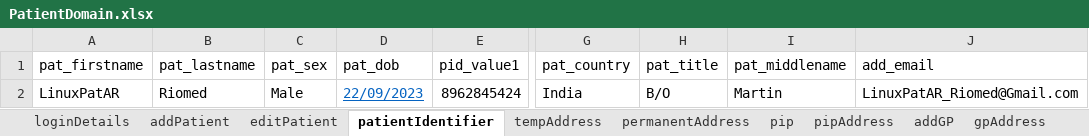
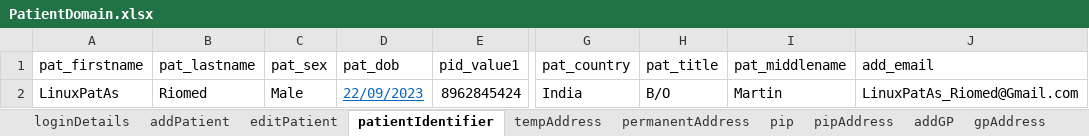
Before and after one commit to manojvyavahare27/C4Automation, an Excel workbook: ExcelFiles/PatientDomain.xlsx, sheet patientIdentifier, drawn as a sheet; only a part is shown, gaps mark what is left out; values as stored, in another font and other column widths than the file's, no borders; the diff names each change by its address in the sheet, - before the commit and + after, or states it on an @@ line.

Commit message:
Patient module

```diff
--- a/ExcelFiles/PatientDomain.xlsx (sheet patientIdentifier)
+++ b/ExcelFiles/PatientDomain.xlsx (sheet patientIdentifier)
-A2 (pat_firstname): LinuxPatAR
+A2 (pat_firstname): LinuxPatAs
-J2 (add_email): LinuxPatAR_Riomed@Gmail.com
+J2 (add_email): LinuxPatAs_Riomed@Gmail.com
```
Also changed, not shown: sheet patDetails, sheet addPatient, sheet editPatient.
